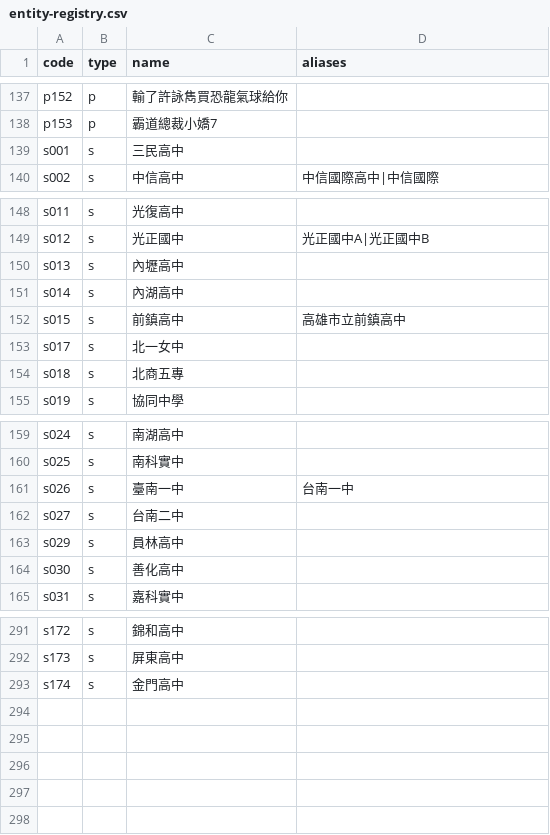
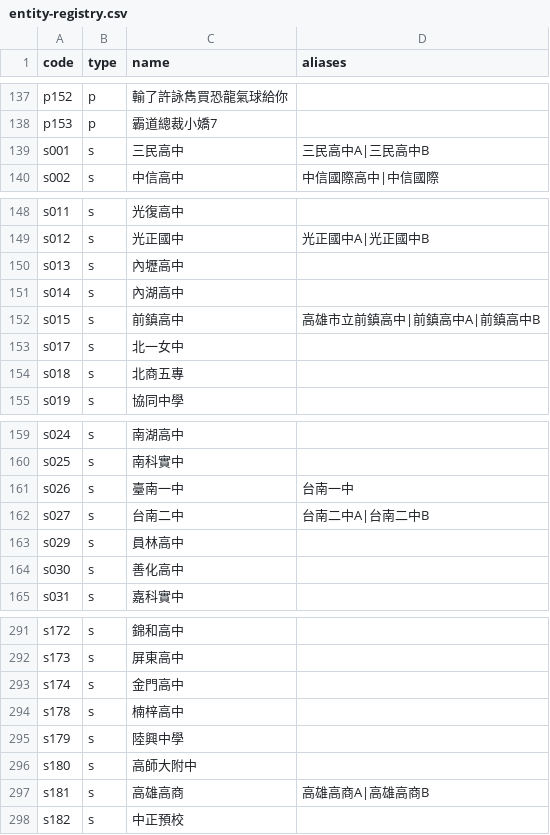
Before and after one commit to macrokernel3000/opendebate, a CSV file: data/entity-registry.csv, drawn as a sheet; only a part is shown, gaps mark what is left out.

```diff
--- a/data/entity-registry.csv
+++ b/data/entity-registry.csv
@@ -138,3 +138,3 @@ p152,p,輸了許詠雋買恐龍氣球給你,
 p153,p,霸道總裁小嬌7,
-s001,s,三民高中,
+s001,s,三民高中,三民高中A|三民高中B
 s002,s,中信高中,中信國際高中|中信國際
@@ -151,3 +151,3 @@ s013,s,內壢高中,
 s014,s,內湖高中,
-s015,s,前鎮高中,高雄市立前鎮高中
+s015,s,前鎮高中,高雄市立前鎮高中|前鎮高中A|前鎮高中B
 s017,s,北一女中,
@@ -161,3 +161,3 @@ s025,s,南科實中,
 s026,s,臺南一中,台南一中
-s027,s,台南二中,
+s027,s,台南二中,台南二中A|台南二中B
 s029,s,員林高中,
@@ -293 +293,6 @@ s173,s,屏東高中,
 s174,s,金門高中,
+s178,s,楠梓高中,
+s179,s,陸興中學,
+s180,s,高師大附中,
+s181,s,高雄高商,高雄高商A|高雄高商B
+s182,s,中正預校,
```
Also changed, not shown: data/event-metadata.csv, data/public-data-2025「青聲說」全國高中職辯論賽.csv, 8 other files.
